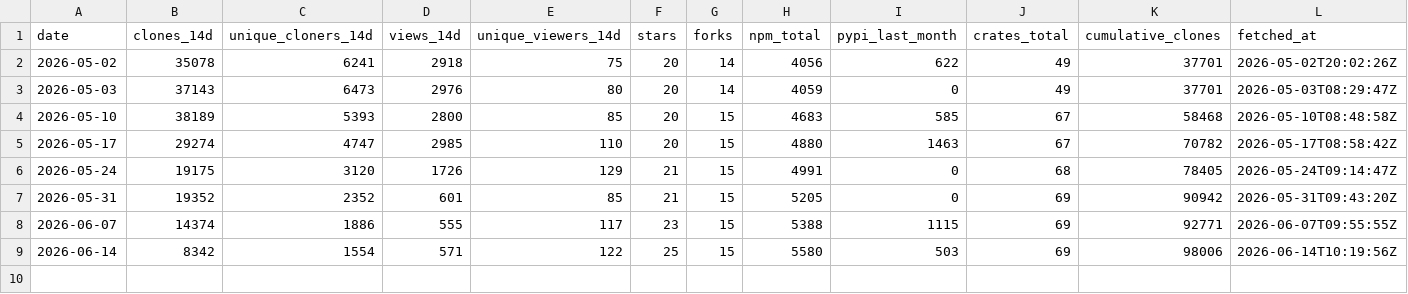
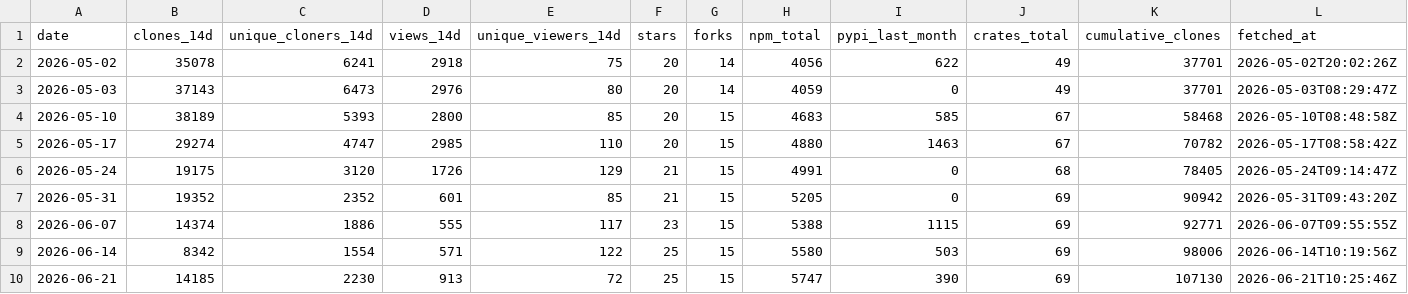
Before and after one commit to runcycles/cycles-docs, a CSV file: .outreach/adoption-snapshots.csv, drawn as a sheet; the diff names each change by its address in the sheet, - before the commit and + after, or states it on an @@ line.

```diff
--- a/.outreach/adoption-snapshots.csv
+++ b/.outreach/adoption-snapshots.csv
+row 10: 2026-06-21 | 14185 | 2230 | 913 | 72 | 25 | 15 | 5747 | 390 | 69 | 107130 | 2026-06-21T10:25:46Z
```
Also changed, not shown: .outreach/adoption-snapshots-by-repo.csv, .outreach/adoption-snapshots-referrers.csv.
